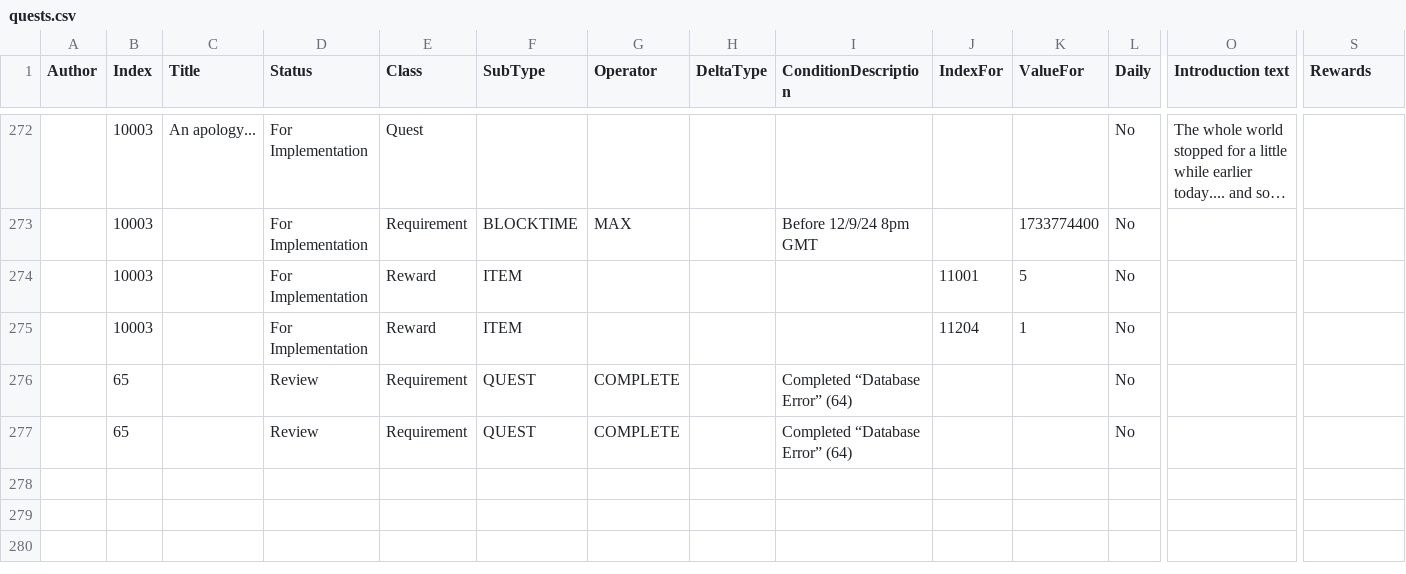
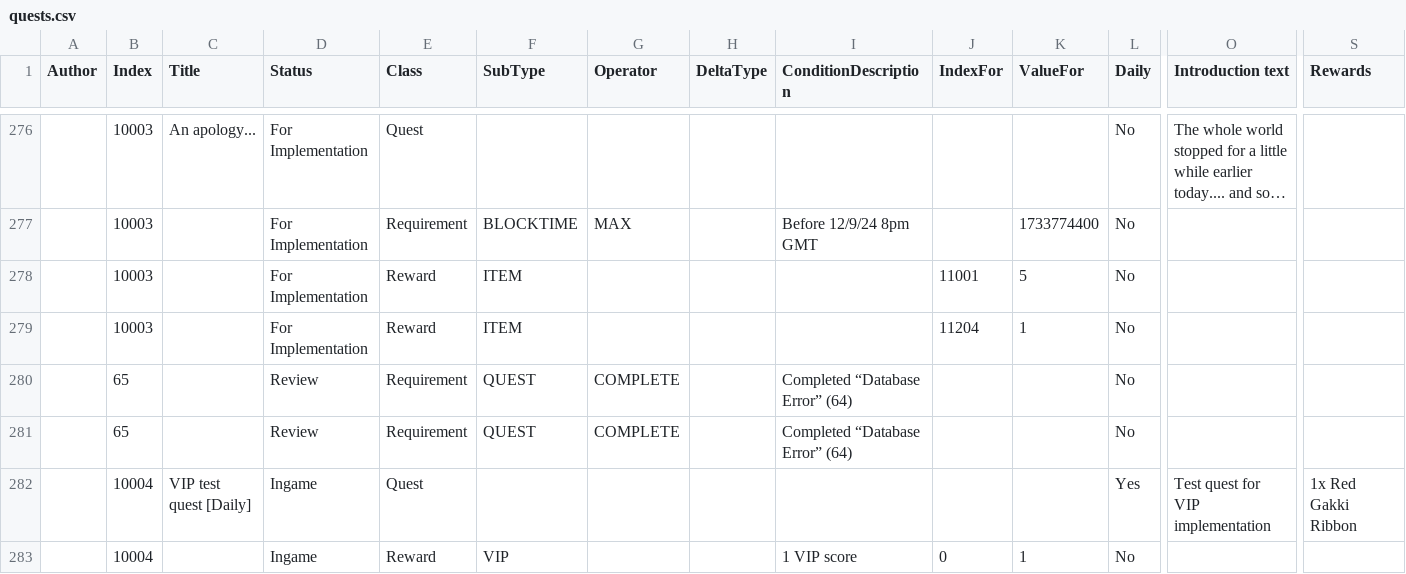
Before and after one commit to kanyaveral/kamigotchi, a CSV file: packages/contracts/src/deployment/world/data/quests/quests.csv, drawn as a sheet; only a part is shown, gaps mark what is left out; long unchanged cells end in …; rows hold the shown columns only; the diff covers the shown part only; the diff names each change by its address in the sheet, - before the commit and + after, or states it on an @@ line.

Commit message:
vip quest implementation (#1455)

```diff
--- a/packages/contracts/src/deployment/world/data/quests/quests.csv
+++ b/packages/contracts/src/deployment/world/data/quests/quests.csv
+row 282:  | 10004 | VIP test quest [Daily] | Ingame | Quest |  |  |  |  |  |  | Yes | Test quest for VIP implementation | 1x Red Gakki Ribbon
+row 283:  | 10004 |  | Ingame | Reward | VIP |  |  | 1 VIP score | 0 | 1 | No
```
Also changed, not shown: 4 added rows and 55 edited cells elsewhere in this file.
